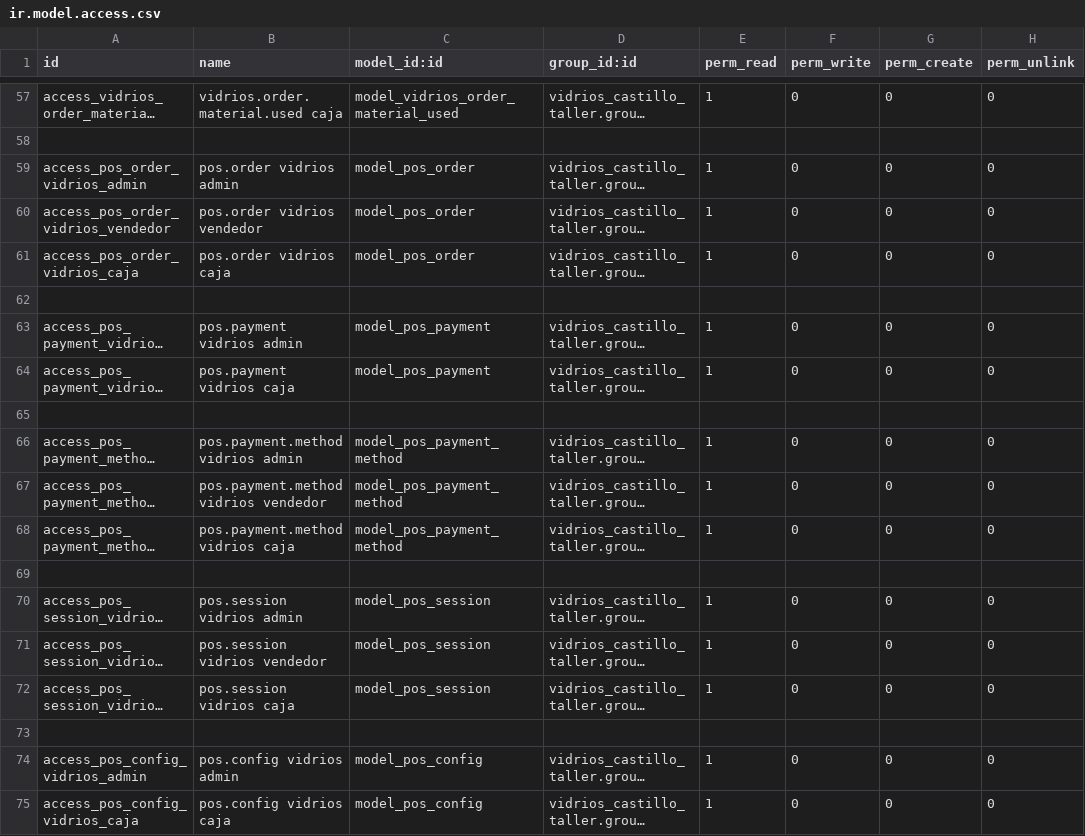
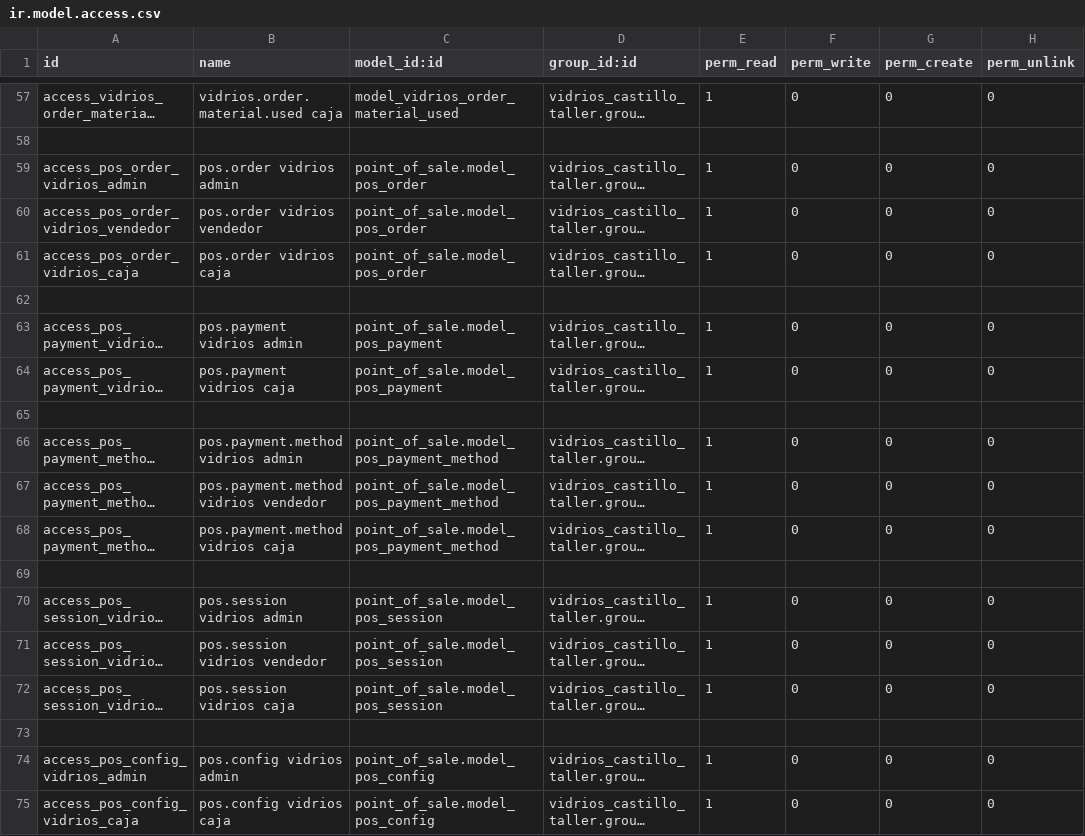
Before and after one commit to JulioAmayaJr/l10n_taller, a CSV file: security/ir.model.access.csv, drawn as a sheet; only a part is shown, gaps mark what is left out; long unchanged cells end in …; the diff names each change by its address in the sheet, - before the commit and + after, or states it on an @@ line.

```diff
--- a/security/ir.model.access.csv
+++ b/security/ir.model.access.csv
-C59:C61 (model_id:id): model_pos_order
+C59:C61 (model_id:id): point_of_sale.model_pos_order
-C63:C64 (model_id:id): model_pos_payment
+C63:C64 (model_id:id): point_of_sale.model_pos_payment
-C66:C68 (model_id:id): model_pos_payment_method
+C66:C68 (model_id:id): point_of_sale.model_pos_payment_method
-C70:C72 (model_id:id): model_pos_session
+C70:C72 (model_id:id): point_of_sale.model_pos_session
-C74:C75 (model_id:id): model_pos_config
+C74:C75 (model_id:id): point_of_sale.model_pos_config
```
